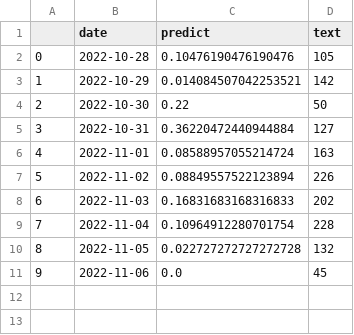
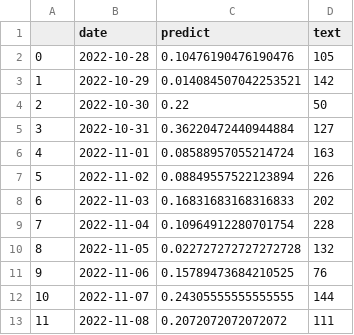
Before and after one commit to koba4444/streamlit_20220914, a CSV file: output.csv, drawn as a sheet.

```diff
--- a/output.csv
+++ b/output.csv
@@ -10,2 +10,4 @@
 8,2022-11-05,0.022727272727272728,132
-9,2022-11-06,0.0,45
+9,2022-11-06,0.15789473684210525,76
+10,2022-11-07,0.24305555555555555,144
+11,2022-11-08,0.2072072072072072,111
```
Also changed, not shown: 1 other file.
